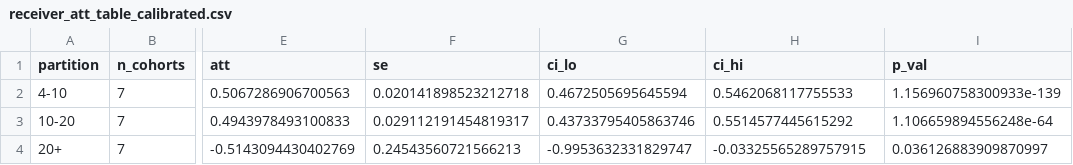
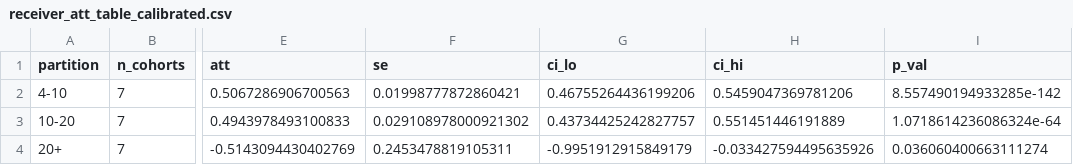
Before and after one commit to XeniaAlemanyRovira/Remittances-Master-Project, a CSV file: 00_EXTENDING THE GEOSPATIAL PROJECT/2_receiver_side_rerun/output/receiver_att_table_calibrated.csv, drawn as a sheet; only a part is shown, gaps mark what is left out; the diff names each change by its address in the sheet, - before the commit and + after, or states it on an @@ line.

```diff
--- a/00_EXTENDING THE GEOSPATIAL PROJECT/2_receiver_side_rerun/output/receiver_att_table_calibrated.csv
+++ b/00_EXTENDING THE GEOSPATIAL PROJECT/2_receiver_side_rerun/output/receiver_att_table_calibrated.csv
-F2 (se): 0.020141898523212718
+F2 (se): 0.01998777872860421
-G2 (ci_lo): 0.4672505695645594
+G2 (ci_lo): 0.46755264436199206
-H2 (ci_hi): 0.5462068117755533
+H2 (ci_hi): 0.5459047369781206
-I2 (p_val): 1.156960758300933e-139
+I2 (p_val): 8.557490194933285e-142
-F3 (se): 0.029112191454819317
+F3 (se): 0.029108978000921302
-G3 (ci_lo): 0.43733795405863746
+G3 (ci_lo): 0.43734425242827757
-H3 (ci_hi): 0.5514577445615292
+H3 (ci_hi): 0.551451446191889
-I3 (p_val): 1.106659894556248e-64
+I3 (p_val): 1.0718614236086324e-64
-F4 (se): 0.24543560721566213
+F4 (se): 0.2453478819105311
-G4 (ci_lo): -0.9953632331829747
+G4 (ci_lo): -0.9951912915849179
-H4 (ci_hi): -0.03325565289757915
+H4 (ci_hi): -0.033427594495635926
-I4 (p_val): 0.036126883909870997
+I4 (p_val): 0.036060400663111274
```
Also changed, not shown: 00_EXTENDING THE GEOSPATIAL PROJECT/2_receiver_side_rerun/output/receiver_att_table_low_dose_controls_calibrated.csv, 00_EXTENDING THE GEOSPATIAL PROJECT/2_receiver_side_rerun/output/receiver_event_study_baseline_calibrated.csv, 12 other files.
